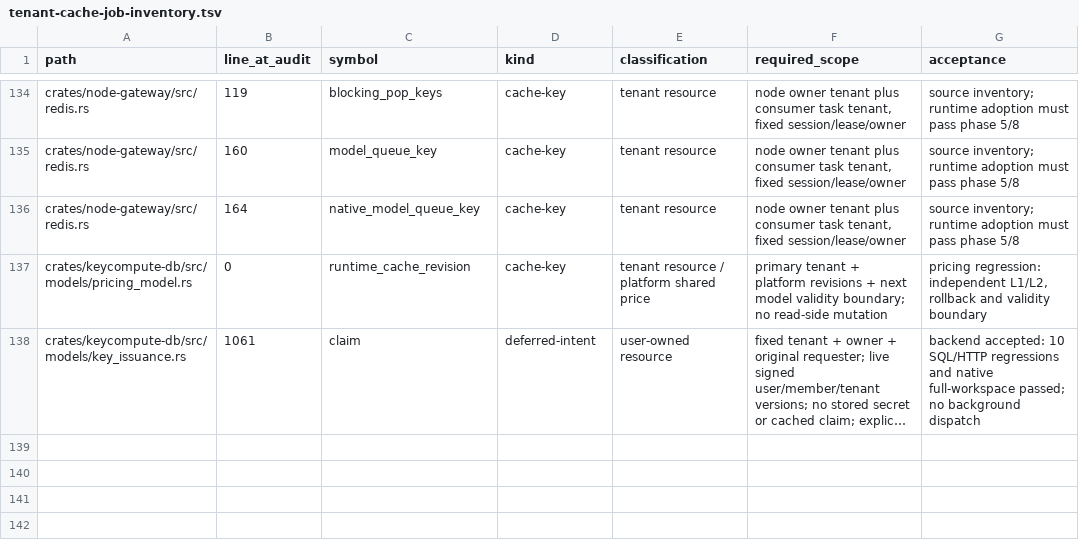
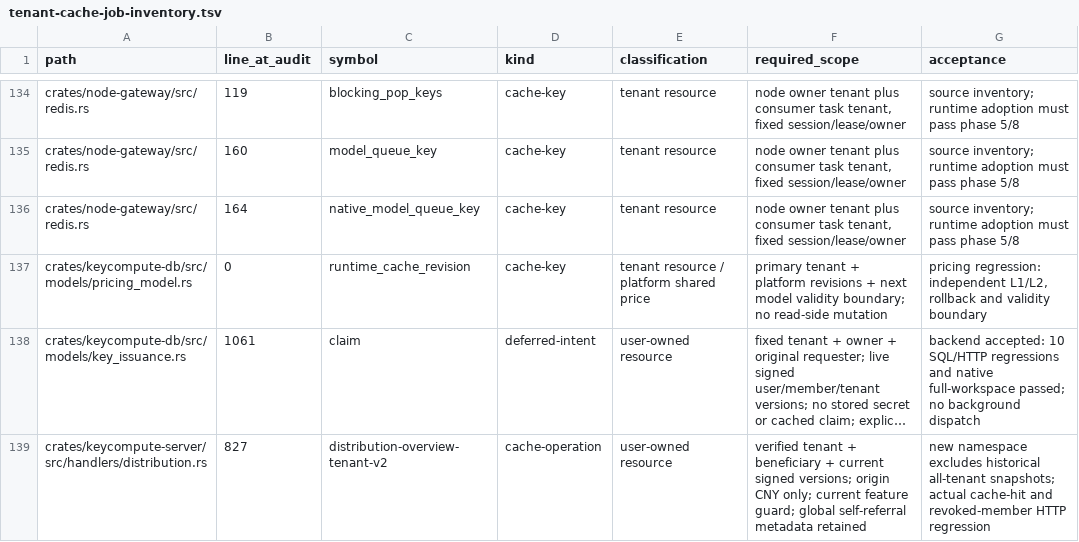
Before and after one commit to keycompute/keycompute, a TSV file: docs/tenant-cache-job-inventory.tsv, drawn as a sheet; only a part is shown, gaps mark what is left out; long unchanged cells end in …; the diff names each change by its address in the sheet, - before the commit and + after, or states it on an @@ line.

```diff
--- a/docs/tenant-cache-job-inventory.tsv
+++ b/docs/tenant-cache-job-inventory.tsv
+row 139: crates/keycompute-server/src/handlers/distribution.rs | 827 | distribution-overview-tenant-v2 | cache-operation | user-owned resource | verified tenant + beneficiary + current signed versions; origin CNY only; current feature guard; global self-referral metadata retained | new namespace excludes historical all-tenant snapshots; actual cache-hit and revoked-member HTTP regression
```
Also changed, not shown: docs/tenant-route-inventory.tsv, 14 other files.
